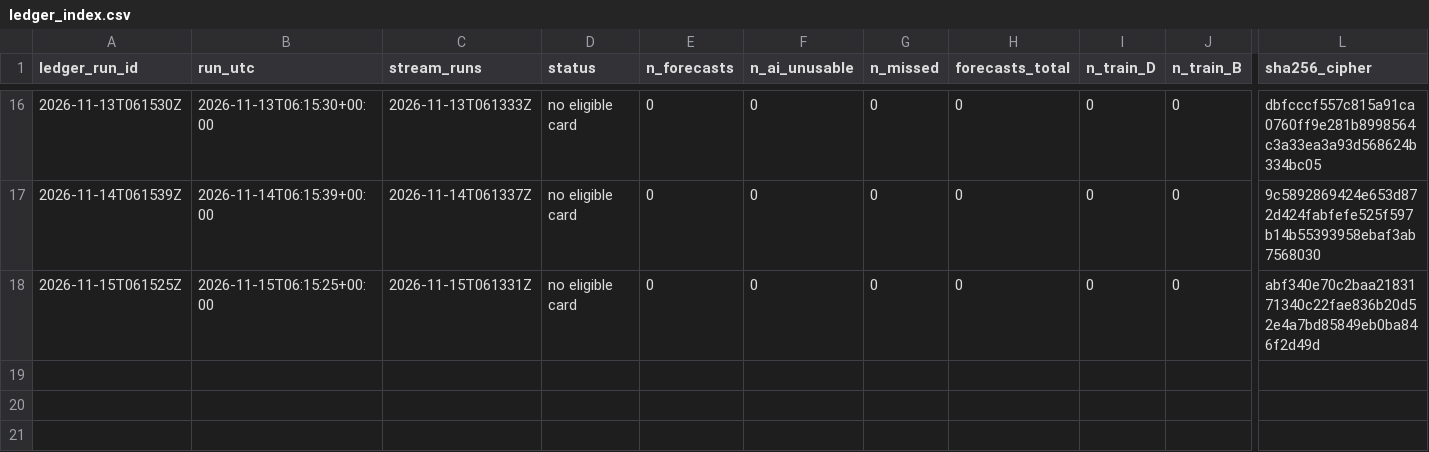
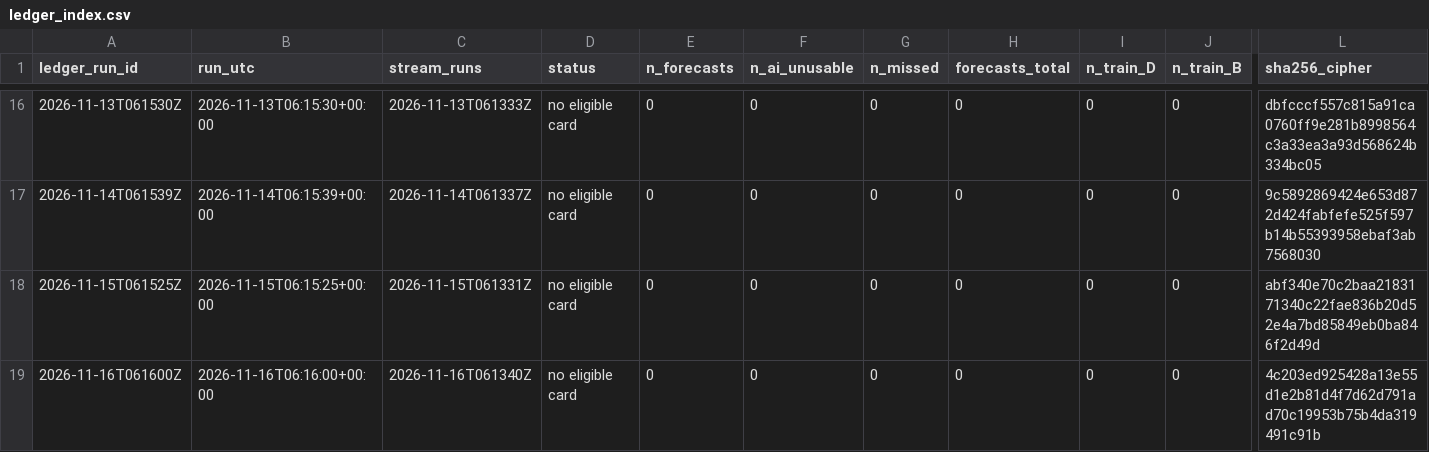
Before and after one commit to avram3scu-art/emo-core-v1, a CSV file: data/selfmodel/ledger_index.csv, drawn as a sheet; only a part is shown, gaps mark what is left out; rows hold the shown columns only; the diff names each change by its address in the sheet, - before the commit and + after, or states it on an @@ line.

```diff
--- a/data/selfmodel/ledger_index.csv
+++ b/data/selfmodel/ledger_index.csv
+row 19: 2026-11-16T061600Z | 2026-11-16T06:16:00+00:00 | 2026-11-16T061340Z | no eligible card | 0 | 0 | 0 | 0 | 0 | 0 | 4c203ed925428a13e55d1e2b81d4f7d62d791ad70c19953b75b4da319491c91b
```
Also changed, not shown: 1 other file.
